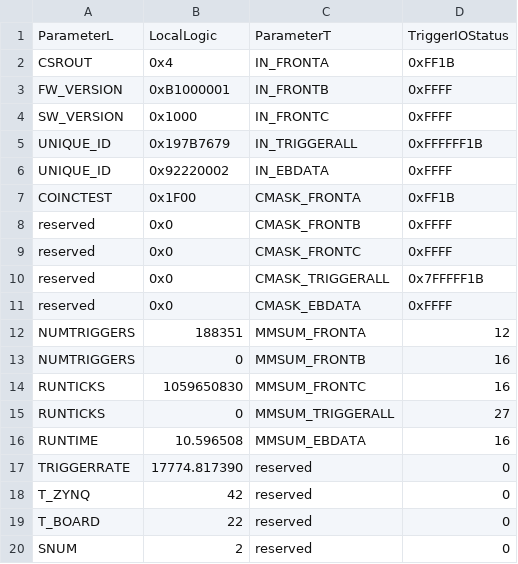
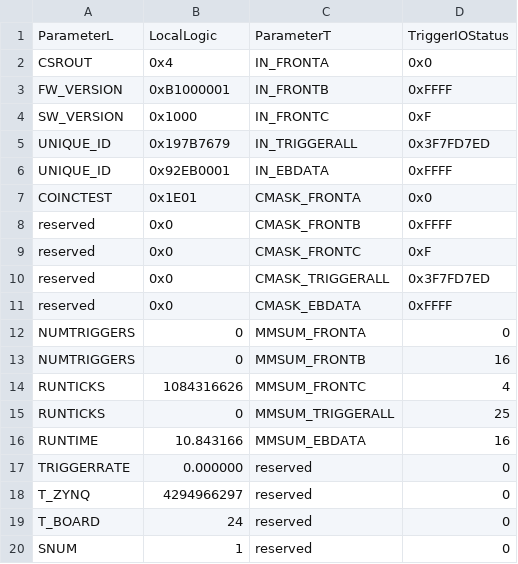
Before and after one commit to wuhongyi/MZTIO, a CSV file: www/RS.csv, drawn as a sheet.

```diff
--- a/www/RS.csv
+++ b/www/RS.csv
@@ -1,20 +1,20 @@
 ParameterL,LocalLogic,ParameterT,TriggerIOStatus
-CSROUT,0x4,IN_FRONTA,0xFF1B
+CSROUT,0x4,IN_FRONTA,0x0
  FW_VERSION,0xB1000001,IN_FRONTB,0xFFFF
- SW_VERSION,0x1000,IN_FRONTC,0xFFFF
- UNIQUE_ID,0x197B7679,IN_TRIGGERALL,0xFFFFFF1B
- UNIQUE_ID,0x92220002,IN_EBDATA,0xFFFF
- COINCTEST,0x1F00,CMASK_FRONTA,0xFF1B
+ SW_VERSION,0x1000,IN_FRONTC,0xF
+ UNIQUE_ID,0x197B7679,IN_TRIGGERALL,0x3F7FD7ED
+ UNIQUE_ID,0x92EB0001,IN_EBDATA,0xFFFF
+ COINCTEST,0x1E01,CMASK_FRONTA,0x0
  reserved,0x0,CMASK_FRONTB,0xFFFF
- reserved,0x0,CMASK_FRONTC,0xFFFF
- reserved,0x0,CMASK_TRIGGERALL,0x7FFFFF1B
+ reserved,0x0,CMASK_FRONTC,0xF
+ reserved,0x0,CMASK_TRIGGERALL,0x3F7FD7ED
  reserved,0x0,CMASK_EBDATA,0xFFFF
- NUMTRIGGERS,188351,MMSUM_FRONTA,12
+ NUMTRIGGERS,0,MMSUM_FRONTA,0
  NUMTRIGGERS,0,MMSUM_FRONTB,16
- RUNTICKS,1059650830,MMSUM_FRONTC,16
- RUNTICKS,0,MMSUM_TRIGGERALL,27
- RUNTIME,10.596508,MMSUM_EBDATA,16
- TRIGGERRATE,17774.817390,reserved,0
- T_ZYNQ,42,reserved,0
- T_BOARD,22,reserved,0
- SNUM,2,reserved,0
+ RUNTICKS,1084316626,MMSUM_FRONTC,4
+ RUNTICKS,0,MMSUM_TRIGGERALL,25
+ RUNTIME,10.843166,MMSUM_EBDATA,16
+ TRIGGERRATE,0.000000,reserved,0
+ T_ZYNQ,4294966297,reserved,0
+ T_BOARD,24,reserved,0
+ SNUM,1,reserved,0
```
Also changed, not shown: 45 other files.
